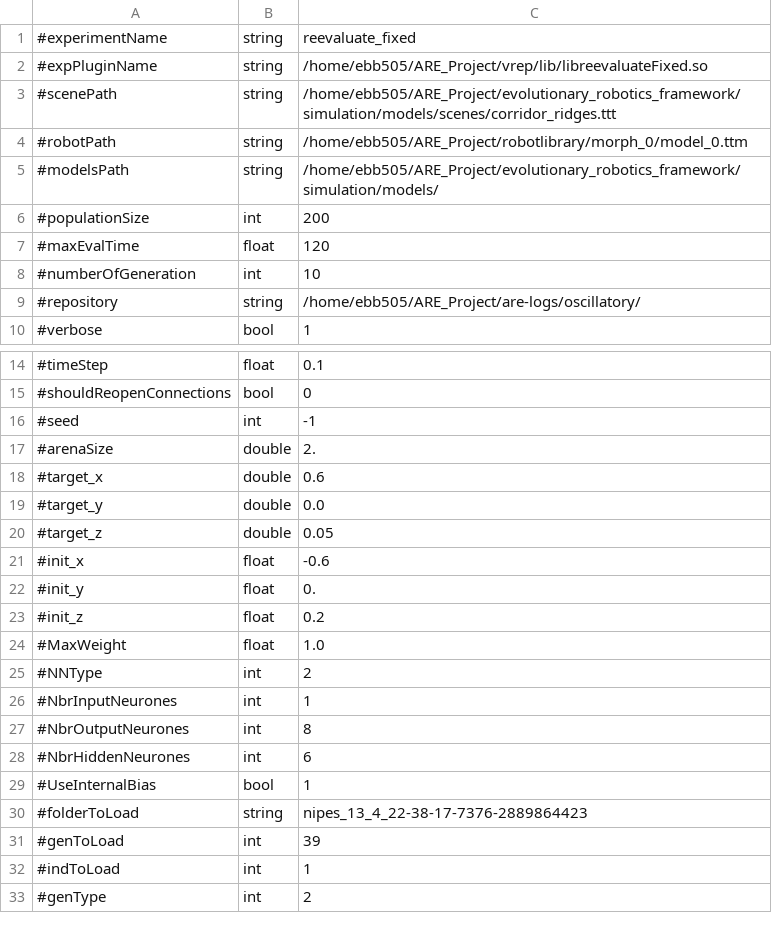
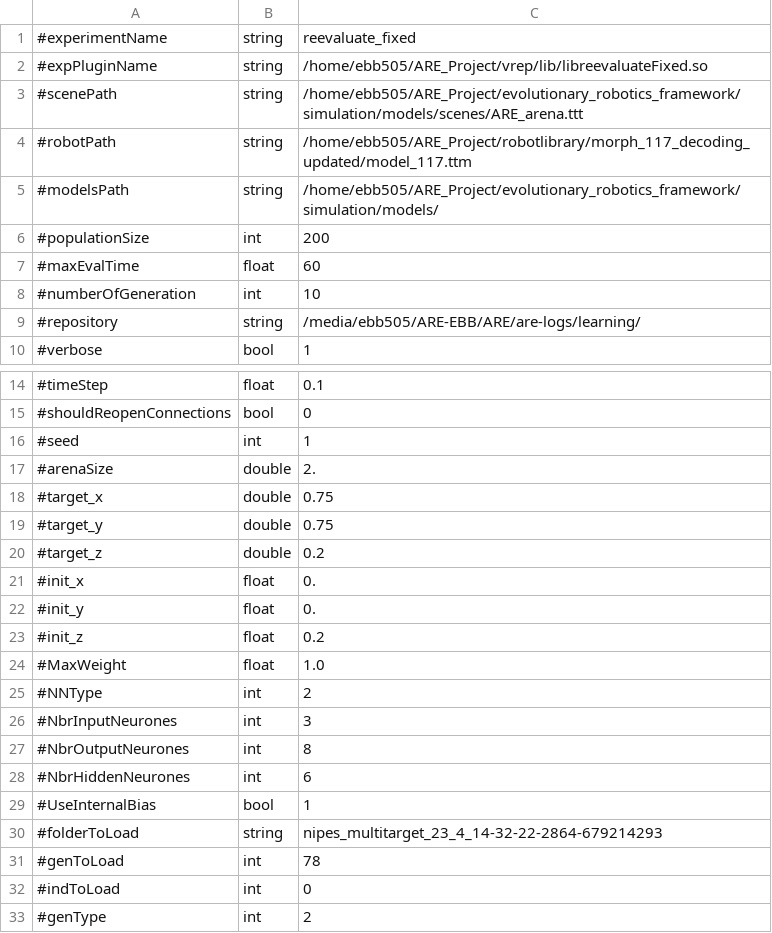
Before and after one commit to AutonomousRoboticEvolution/AREFramework, a CSV file: experiments/reevaluate_fixedmorphology/parameters.csv, drawn as a sheet; only a part is shown, gaps mark what is left out; the diff covers the shown part only.

Commit message:
Towards fixing nipes_multitarget.

```diff
--- a/experiments/reevaluate_fixedmorphology/parameters.csv
+++ b/experiments/reevaluate_fixedmorphology/parameters.csv
@@ -2,9 +2,9 @@
 #expPluginName,string,/home/ebb505/ARE_Project/vrep/lib/libreevaluateFixed.so
-#scenePath,string,/home/ebb505/ARE_Project/evolutionary_robotics_framework/simulation/models/scenes/corridor_ridges.ttt
-#robotPath,string,/home/ebb505/ARE_Project/robotlibrary/morph_0/model_0.ttm
+#scenePath,string,/home/ebb505/ARE_Project/evolutionary_robotics_framework/simulation/models/scenes/ARE_arena.ttt
+#robotPath,string,/home/ebb505/ARE_Project/robotlibrary/morph_117_decoding_updated/model_117.ttm
 #modelsPath,string,/home/ebb505/ARE_Project/evolutionary_robotics_framework/simulation/models/
 #populationSize,int,200
-#maxEvalTime,float,120
+#maxEvalTime,float,60
 #numberOfGeneration,int,10
-#repository,string,/home/ebb505/ARE_Project/are-logs/oscillatory/
+#repository,string,/media/ebb505/ARE-EBB/ARE/are-logs/learning/
 #verbose,bool,1
@@ -15,8 +15,8 @@
 #shouldReopenConnections,bool,0
-#seed,int,-1
+#seed,int,1
 #arenaSize,double,2.
-#target_x,double,0.6
-#target_y,double,0.0
-#target_z,double,0.05
-#init_x,float,-0.6
+#target_x,double,0.75
+#target_y,double,0.75
+#target_z,double,0.2
+#init_x,float,0.
 #init_y,float,0.
@@ -25,3 +25,3 @@
 #NNType,int,2
-#NbrInputNeurones,int,1
+#NbrInputNeurones,int,3
 #NbrOutputNeurones,int,8
@@ -29,5 +29,5 @@
 #UseInternalBias,bool,1
-#folderToLoad,string,nipes_13_4_22-38-17-7376-2889864423
-#genToLoad,int,39
-#indToLoad,int,1
+#folderToLoad,string,nipes_multitarget_23_4_14-32-22-2864-679214293
+#genToLoad,int,78
+#indToLoad,int,0
 #genType,int,2
```
Also changed, not shown: 1 edited cell elsewhere in this file, experiments/nipes_multitarget/parameters.csv, 8 other files.
